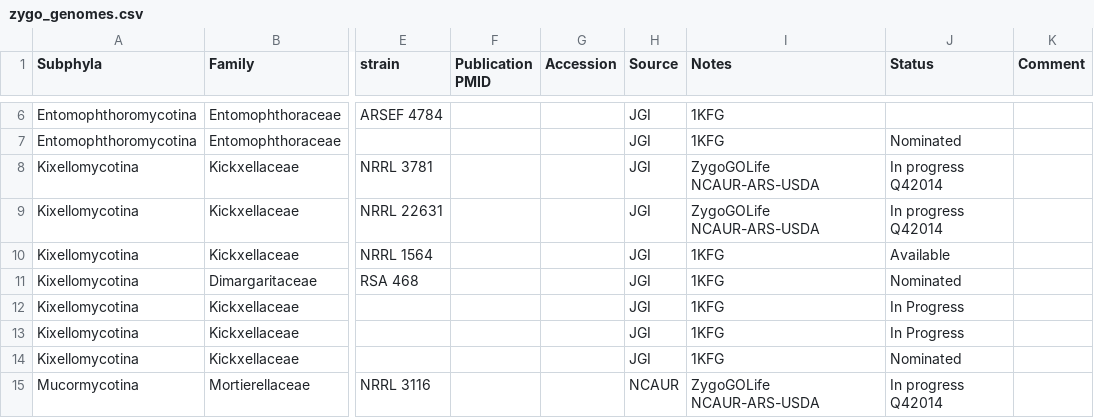
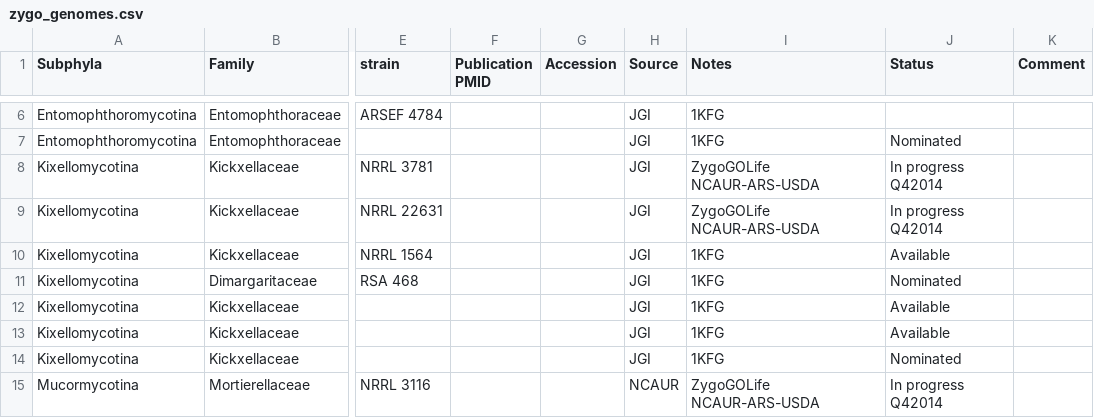
Before and after one commit to zygolife/datasets, a CSV file: genomes/zygo_genomes.csv, drawn as a sheet; only a part is shown, gaps mark what is left out; the diff names each change by its address in the sheet, - before the commit and + after, or states it on an @@ line.

Commit message:
updated for released

```diff
--- a/genomes/zygo_genomes.csv
+++ b/genomes/zygo_genomes.csv
-J12:J13 (Status): In Progress
+J12:J13 (Status): Available
```
